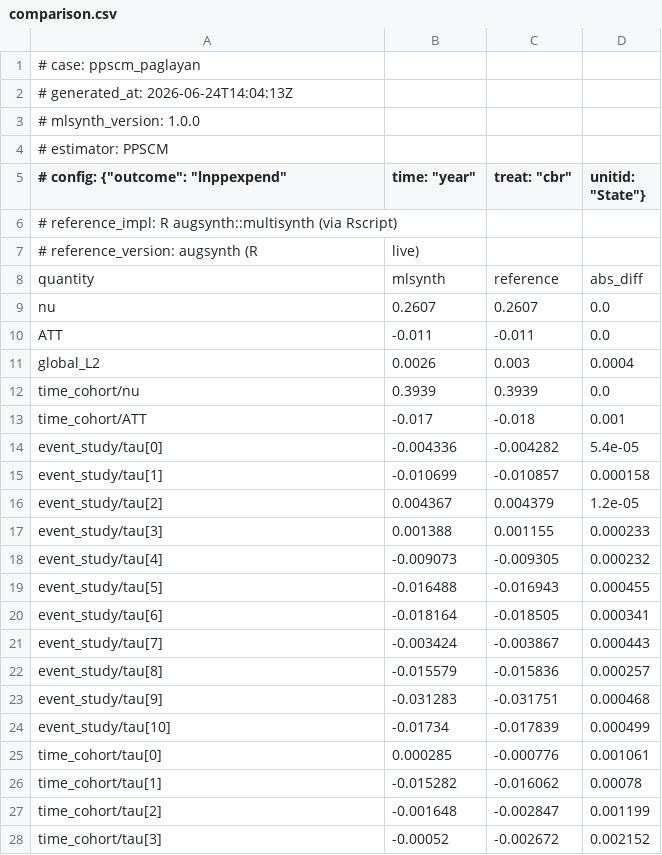
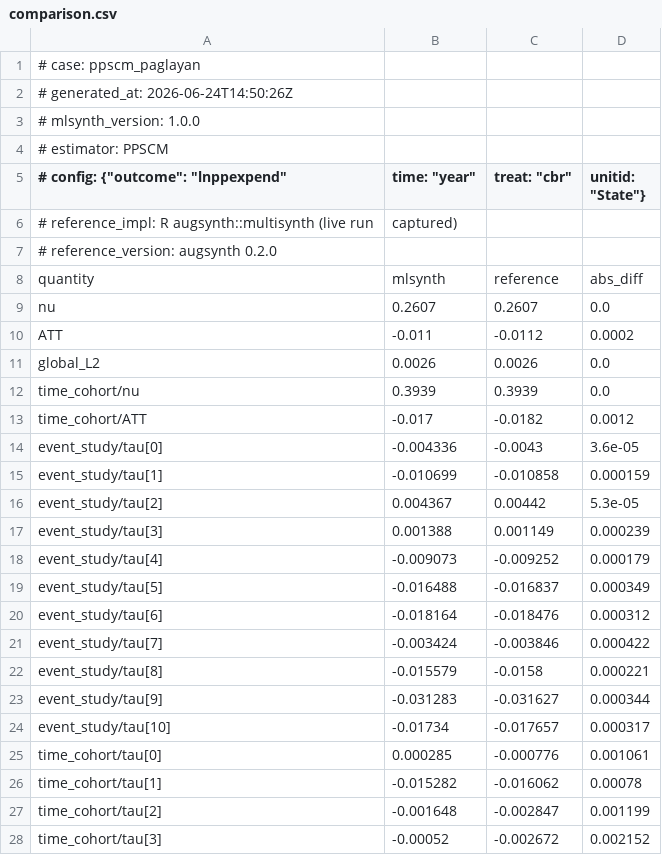
Before and after one commit to jgreathouse9/mlsynth, a CSV file: benchmarks/reference/ppscm_paglayan/comparison.csv, drawn as a sheet; only a part is shown; the diff covers the shown part only.

```diff
--- a/benchmarks/reference/ppscm_paglayan/comparison.csv
+++ b/benchmarks/reference/ppscm_paglayan/comparison.csv
@@ -1,3 +1,3 @@
 # case: ppscm_paglayan
-# generated_at: 2026-06-24T14:04:13Z
+# generated_at: 2026-06-24T14:50:26Z
 # mlsynth_version: 1.0.0
@@ -5,21 +5,21 @@
 # config: {"outcome": "lnppexpend", "time": "year", "treat": "cbr", "unitid": "State"}
-# reference_impl: R augsynth::multisynth (via Rscript)
-# reference_version: augsynth (R, live)
+# reference_impl: R augsynth::multisynth (live run, captured)
+# reference_version: augsynth 0.2.0
 quantity,mlsynth,reference,abs_diff
 nu,0.2607,0.2607,0.0
-ATT,-0.011,-0.011,0.0
-global_L2,0.0026,0.003,0.0004
+ATT,-0.011,-0.0112,0.0002
+global_L2,0.0026,0.0026,0.0
 time_cohort/nu,0.3939,0.3939,0.0
-time_cohort/ATT,-0.017,-0.018,0.001
-event_study/tau[0],-0.004336,-0.004282,5.4e-05
-event_study/tau[1],-0.010699,-0.010857,0.000158
-event_study/tau[2],0.004367,0.004379,1.2e-05
-event_study/tau[3],0.001388,0.001155,0.000233
-event_study/tau[4],-0.009073,-0.009305,0.000232
-event_study/tau[5],-0.016488,-0.016943,0.000455
-event_study/tau[6],-0.018164,-0.018505,0.000341
-event_study/tau[7],-0.003424,-0.003867,0.000443
-event_study/tau[8],-0.015579,-0.015836,0.000257
-event_study/tau[9],-0.031283,-0.031751,0.000468
-event_study/tau[10],-0.01734,-0.017839,0.000499
+time_cohort/ATT,-0.017,-0.0182,0.0012
+event_study/tau[0],-0.004336,-0.0043,3.6e-05
+event_study/tau[1],-0.010699,-0.010858,0.000159
+event_study/tau[2],0.004367,0.00442,5.3e-05
+event_study/tau[3],0.001388,0.001149,0.000239
+event_study/tau[4],-0.009073,-0.009252,0.000179
+event_study/tau[5],-0.016488,-0.016837,0.000349
+event_study/tau[6],-0.018164,-0.018476,0.000312
+event_study/tau[7],-0.003424,-0.003846,0.000422
+event_study/tau[8],-0.015579,-0.0158,0.000221
+event_study/tau[9],-0.031283,-0.031627,0.000344
+event_study/tau[10],-0.01734,-0.017657,0.000317
 time_cohort/tau[0],0.000285,-0.000776,0.001061
```
Also changed, not shown: 4 edited cells elsewhere in this file, 6 other files.
